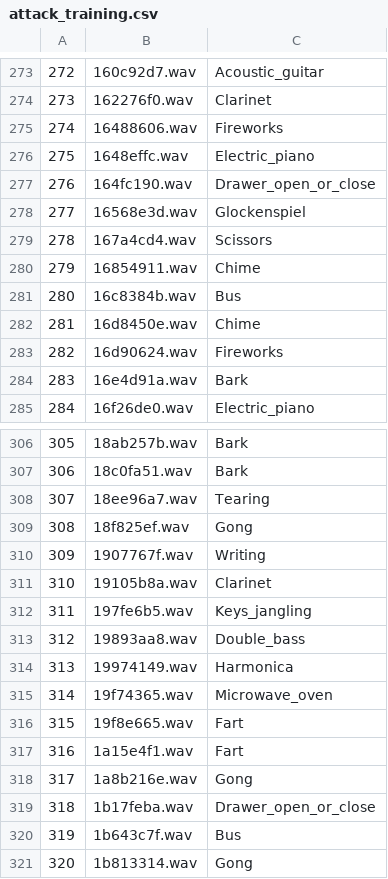
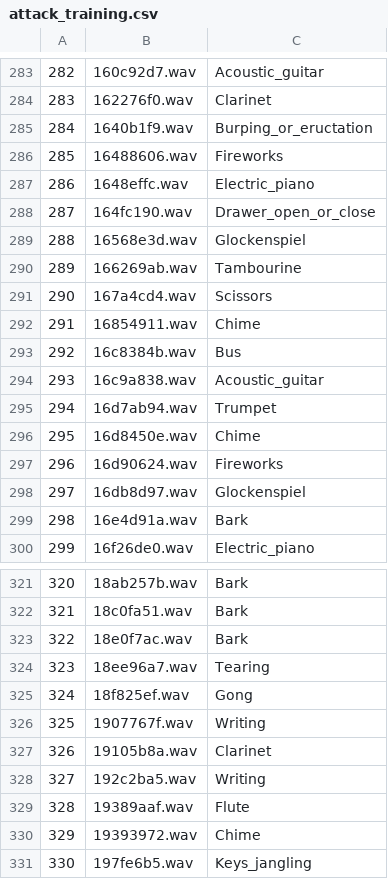
Before and after one commit to VinodS7/audio-adversaries, a CSV file: metadata/attack_training.csv, drawn as a sheet; only a part is shown, gaps mark what is left out; the shorter side is filled out with more unchanged rows; the diff covers the shown part only; the diff names each change by its address in the sheet, - before the commit and + after, or states it on an @@ line.

```diff
--- a/metadata/attack_training.csv
+++ b/metadata/attack_training.csv
@@ column A renumbered between rows 142 and 408 @@
+row 285: 284 | 1640b1f9.wav | Burping_or_eructation
+row 290: 289 | 166269ab.wav | Tambourine
+row 294: 293 | 16c9a838.wav | Acoustic_guitar
+row 295: 294 | 16d7ab94.wav | Trumpet
+row 298: 297 | 16db8d97.wav | Glockenspiel
+row 323: 322 | 18e0f7ac.wav | Bark
+row 328: 327 | 192c2ba5.wav | Writing
+row 329: 328 | 19389aaf.wav | Flute
+row 330: 329 | 19393972.wav | Chime
```
Also changed, not shown: 32 added rows elsewhere in this file, 1 other file.
